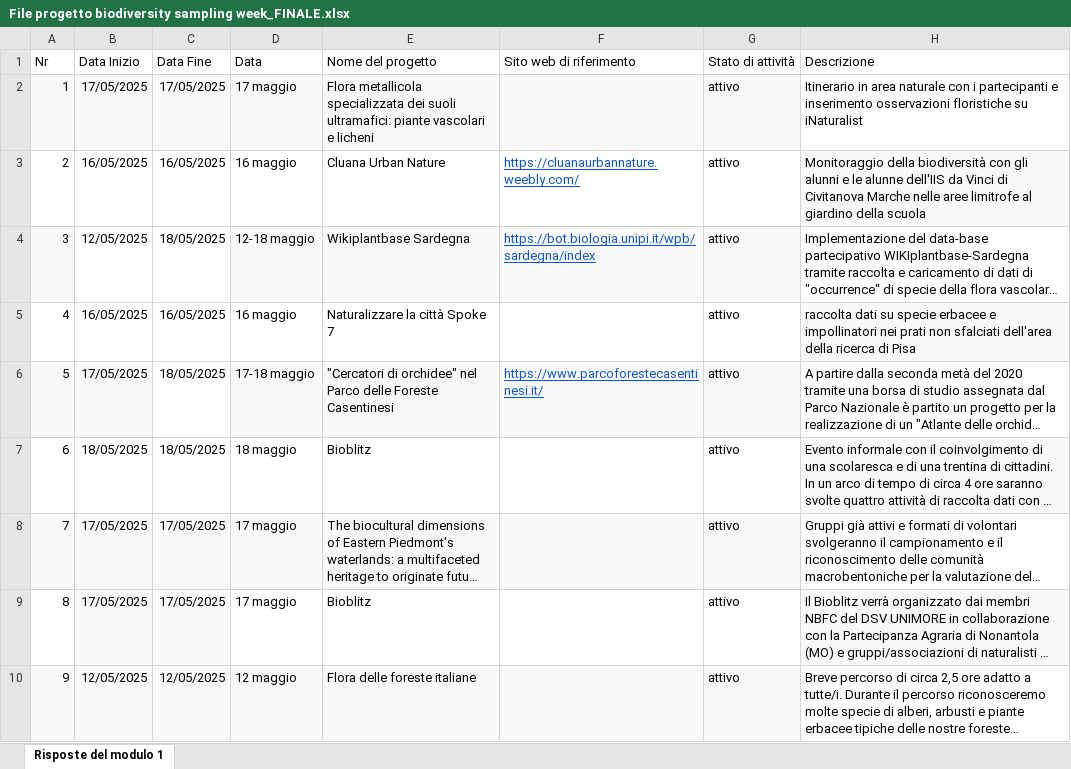
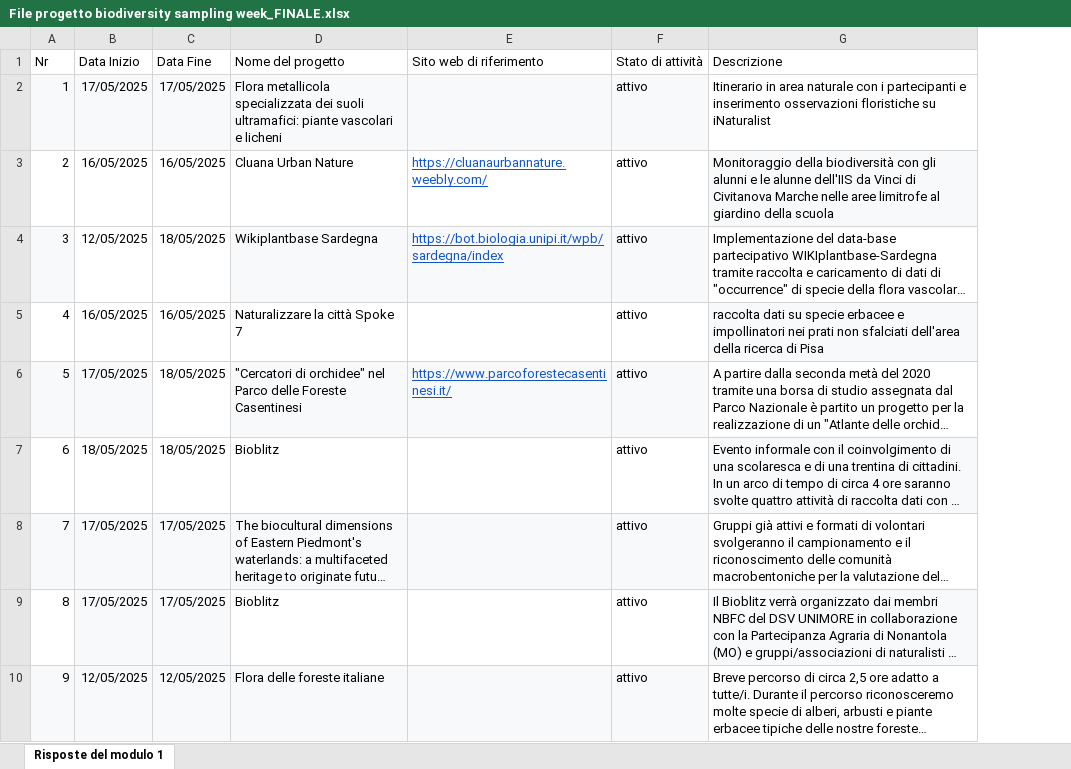
Before and after one commit to marley71/EU-CS_platform, an Excel workbook: resources/File progetto biodiversity sampling week_FINALE.xlsx, sheet Risposte del modulo 1, drawn as a sheet; only a part is shown; long unchanged cells end in …; values as stored, in another font and other column widths than the file's, no borders; charts and pictures not drawn; the diff names each change by its address in the sheet, - before the commit and + after, or states it on an @@ line.

```diff
--- a/resources/File progetto biodiversity sampling week_FINALE.xlsx (sheet Risposte del modulo 1)
+++ b/resources/File progetto biodiversity sampling week_FINALE.xlsx (sheet Risposte del modulo 1)
-column D (Data), rows 2-10: 17 maggio | 16 maggio | 12-18 maggio | 16 maggio | 17-18 maggio | 18 maggio | 17 maggio | 17 maggio | 12 maggio
```
Also changed, not shown: charts or pictures, 3 other files.
